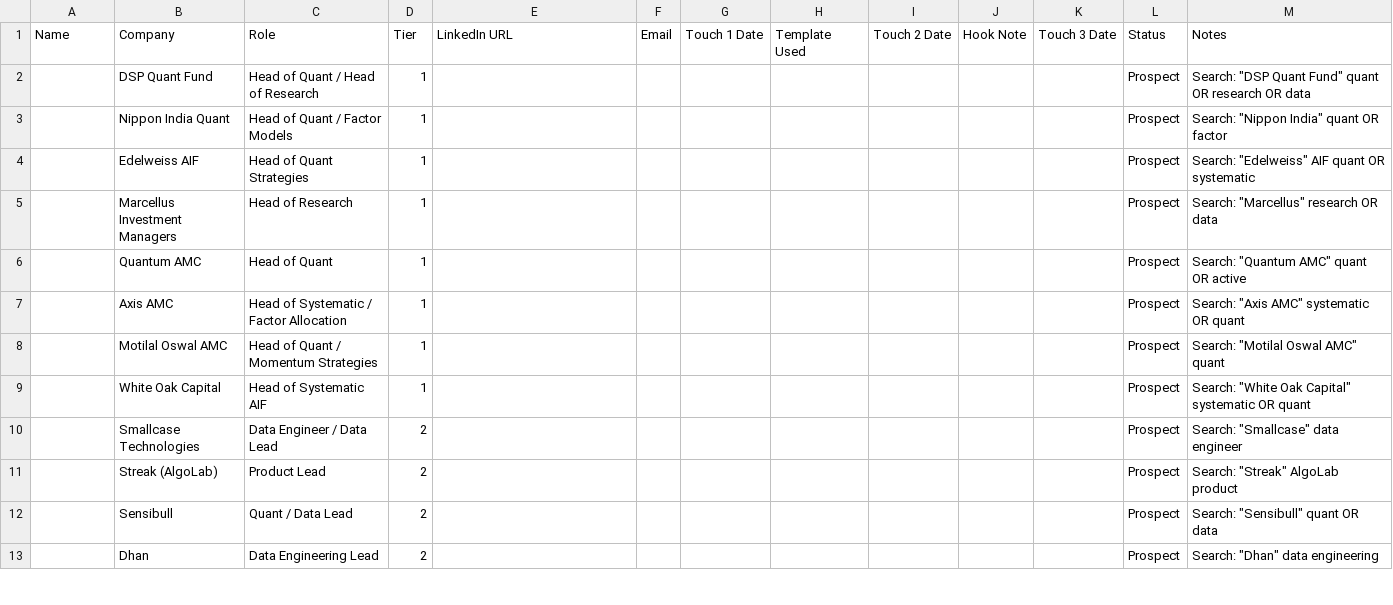
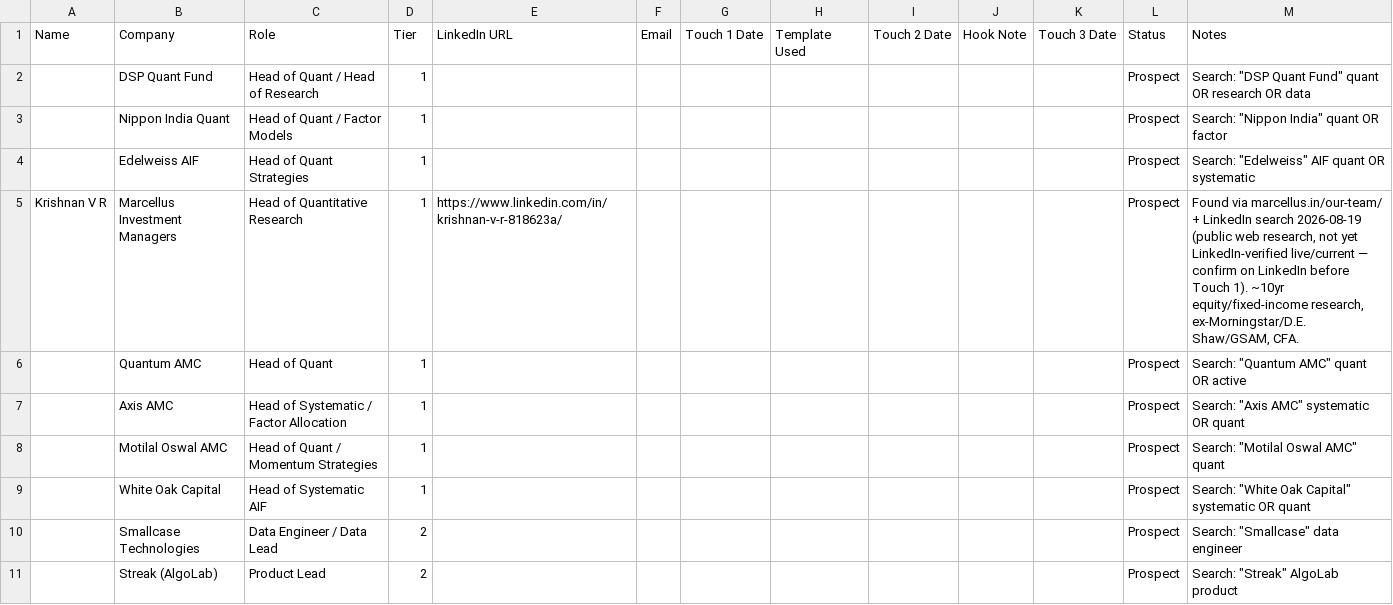
Before and after one commit to brkrishna/TickerTruth, a CSV file: docs/marketing/outreach-crm.csv, drawn as a sheet; only a part is shown; the shorter side is filled out with more unchanged rows.

```diff
--- a/docs/marketing/outreach-crm.csv
+++ b/docs/marketing/outreach-crm.csv
@@ -4,3 +4,3 @@ Name,Company,Role,Tier,LinkedIn URL,Email,Touch 1 Date,Template Used,Touch 2 Dat
 ,Edelweiss AIF,Head of Quant Strategies,1,,,,,,,,Prospect,"Search: ""Edelweiss"" AIF quant OR systematic"
-,Marcellus Investment Managers,Head of Research,1,,,,,,,,Prospect,"Search: ""Marcellus"" research OR data"
+Krishnan V R,Marcellus Investment Managers,Head of Quantitative Research,1,https://www.linkedin.com/in/krishnan-v-r-818623a/,,,,,,,Prospect,"Found via marcellus.in/our-team/ + LinkedIn search 2026-08-19 (public web research, not yet LinkedIn-verified live/current — confirm on LinkedIn before Touch 1). ~10yr equity/fixed-income research, ex-Morningstar/D.E. Shaw/GSAM, CFA."
 ,Quantum AMC,Head of Quant,1,,,,,,,,Prospect,"Search: ""Quantum AMC"" quant OR active"
```
Also changed, not shown: 3 other files.
